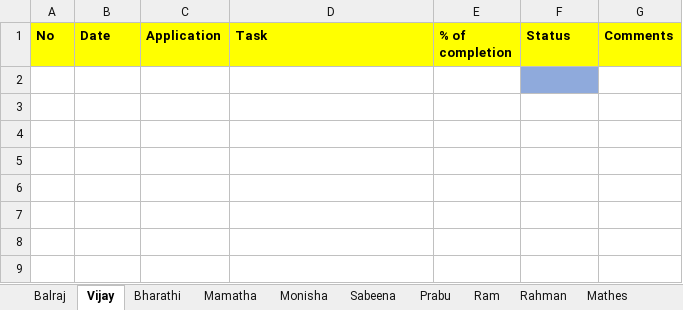
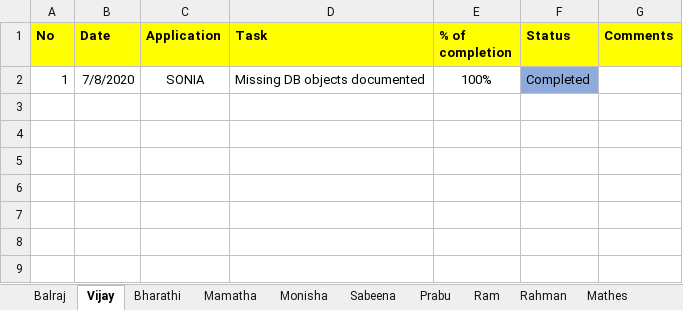
Before and after one commit to tcbalaji/DailyTracker, an Excel workbook: REVER_DailyTracker_20200708.xlsx, sheet Vijay, drawn as a sheet; only a part is shown; values as stored, in another font and other column widths than the file's, no borders; the diff names each change by its address in the sheet, - before the commit and + after, or states it on an @@ line.

Commit message:
Status updated

```diff
--- a/REVER_DailyTracker_20200708.xlsx (sheet Vijay)
+++ b/REVER_DailyTracker_20200708.xlsx (sheet Vijay)
-row 2: (empty)
+row 2: 1 | 7/8/2020 | SONIA | Missing DB objects documented | 100% | Completed
```
